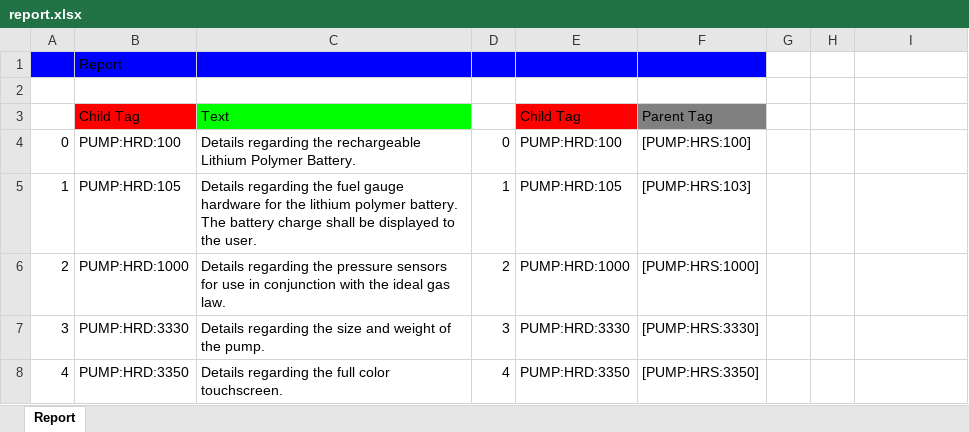
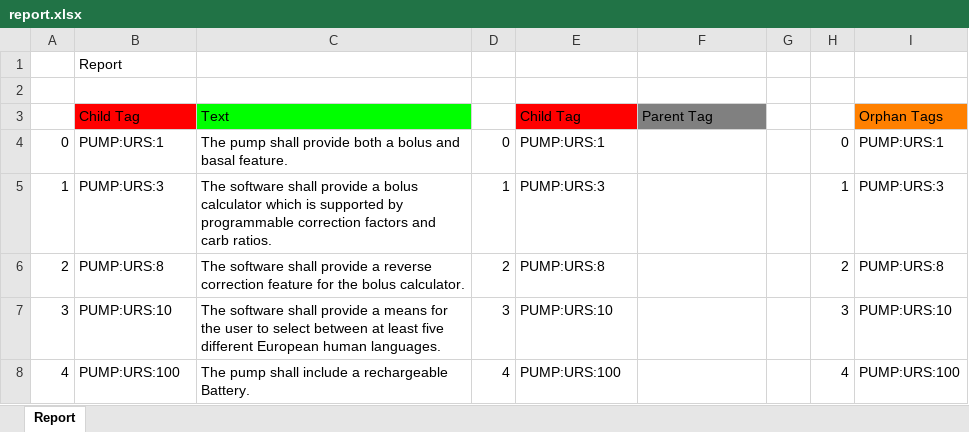
Before and after one commit to JanWilliamHaug/TARGEST.Windows.Final-1.4, an Excel workbook: report.xlsx, sheet Report, drawn as a sheet; only a part is shown; values as stored, in another font and other column widths than the file's, no borders; the diff covers the shown part only; the diff names each change by its address in the sheet, - before the commit and + after, or states it on an @@ line.

```diff
--- a/report.xlsx (sheet Report)
+++ b/report.xlsx (sheet Report)
-A1:F1 fill: #0000FF
+A1:F1 fill: none
-I3: (empty)
+I3: Orphan Tags
-I3 fill: none
+I3 fill: #FF8000
-B4 (Child Tag): PUMP:HRD:100
+B4 (Child Tag): PUMP:URS:1
-C4 (Text): Details regarding the rechargeable Lithium Polymer Battery.
+C4 (Text): The pump shall provide both a bolus and basal feature.
-E4 (Child Tag): PUMP:HRD:100
+E4 (Child Tag): PUMP:URS:1
-F4 (Parent Tag): [PUMP:HRS:100]
+F4 (Parent Tag): (empty)
-H4: (empty)
+H4: 0
-I4 (Orphan Tags): (empty)
+I4 (Orphan Tags): PUMP:URS:1
-B5 (Child Tag): PUMP:HRD:105
+B5 (Child Tag): PUMP:URS:3
-C5 (Text): Details regarding the fuel gauge hardware for the lithium polymer battery. The battery charge shall be displayed to the user.
+C5 (Text): The software shall provide a bolus calculator which is supported by programmable correction factors and carb ratios.
-E5 (Child Tag): PUMP:HRD:105
+E5 (Child Tag): PUMP:URS:3
-F5 (Parent Tag): [PUMP:HRS:103]
+F5 (Parent Tag): (empty)
-H5: (empty)
+H5: 1
-I5 (Orphan Tags): (empty)
+I5 (Orphan Tags): PUMP:URS:3
-B6 (Child Tag): PUMP:HRD:1000
+B6 (Child Tag): PUMP:URS:8
-C6 (Text): Details regarding the pressure sensors for use in conjunction with the ideal gas law.
+C6 (Text): The software shall provide a reverse correction feature for the bolus calculator.
-E6 (Child Tag): PUMP:HRD:1000
+E6 (Child Tag): PUMP:URS:8
-F6 (Parent Tag): [PUMP:HRS:1000]
+F6 (Parent Tag): (empty)
-H6: (empty)
+H6: 2
-I6 (Orphan Tags): (empty)
+I6 (Orphan Tags): PUMP:URS:8
-B7 (Child Tag): PUMP:HRD:3330
+B7 (Child Tag): PUMP:URS:10
-C7 (Text): Details regarding the size and weight of the pump.
+C7 (Text): The software shall provide a means for the user to select between at least five different European human languages.
-E7 (Child Tag): PUMP:HRD:3330
+E7 (Child Tag): PUMP:URS:10
-F7 (Parent Tag): [PUMP:HRS:3330]
+F7 (Parent Tag): (empty)
-H7: (empty)
+H7: 3
-I7 (Orphan Tags): (empty)
+I7 (Orphan Tags): PUMP:URS:10
-B8 (Child Tag): PUMP:HRD:3350
+B8 (Child Tag): PUMP:URS:100
-C8 (Text): Details regarding the full color touchscreen.
+C8 (Text): The pump shall include a rechargeable Battery.
-E8 (Child Tag): PUMP:HRD:3350
+E8 (Child Tag): PUMP:URS:100
-F8 (Parent Tag): [PUMP:HRS:3350]
+F8 (Parent Tag): (empty)
-H8: (empty)
+H8: 4
-I8 (Orphan Tags): (empty)
+I8 (Orphan Tags): PUMP:URS:100
```
Also changed, not shown: 460 edited cells elsewhere in this sheet, 4 other files.
